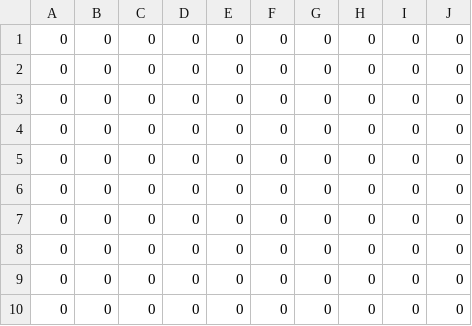
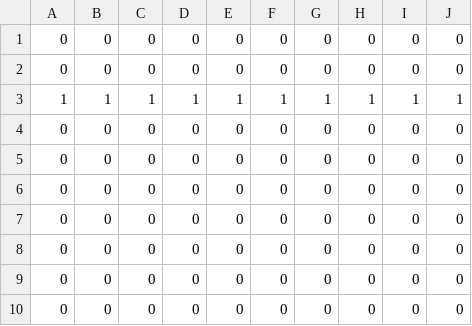
Before and after one commit to kq18G8/mcmk, a CSV file: Jack/roof.csv, drawn as a sheet; removed rows and columns are numbered as before the commit, all else as after; the diff names each change by its address in the sheet, - before the commit and + after, or states it on an @@ line.

Commit message:
Update roof.csv

```diff
--- a/Jack/roof.csv
+++ b/Jack/roof.csv
-row 3: 0 | 0 | 0 | 0 | 0 | 0 | 0 | 0 | 0 | 0
+row 3: 1 | 1 | 1 | 1 | 1 | 1 | 1 | 1 | 1 | 1
```
